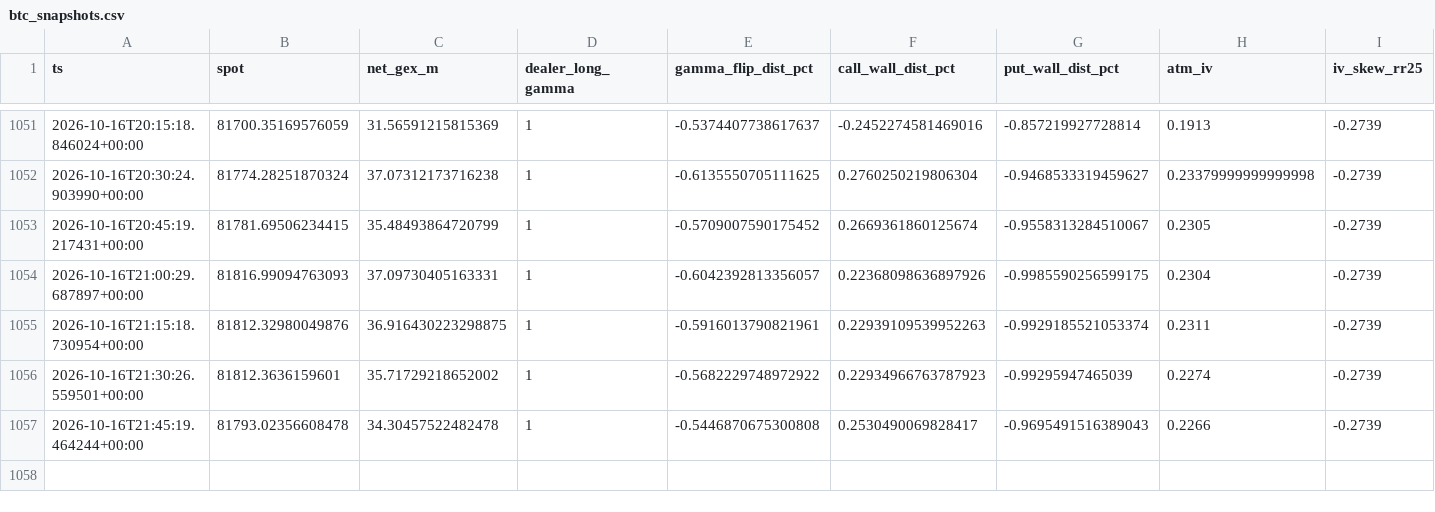
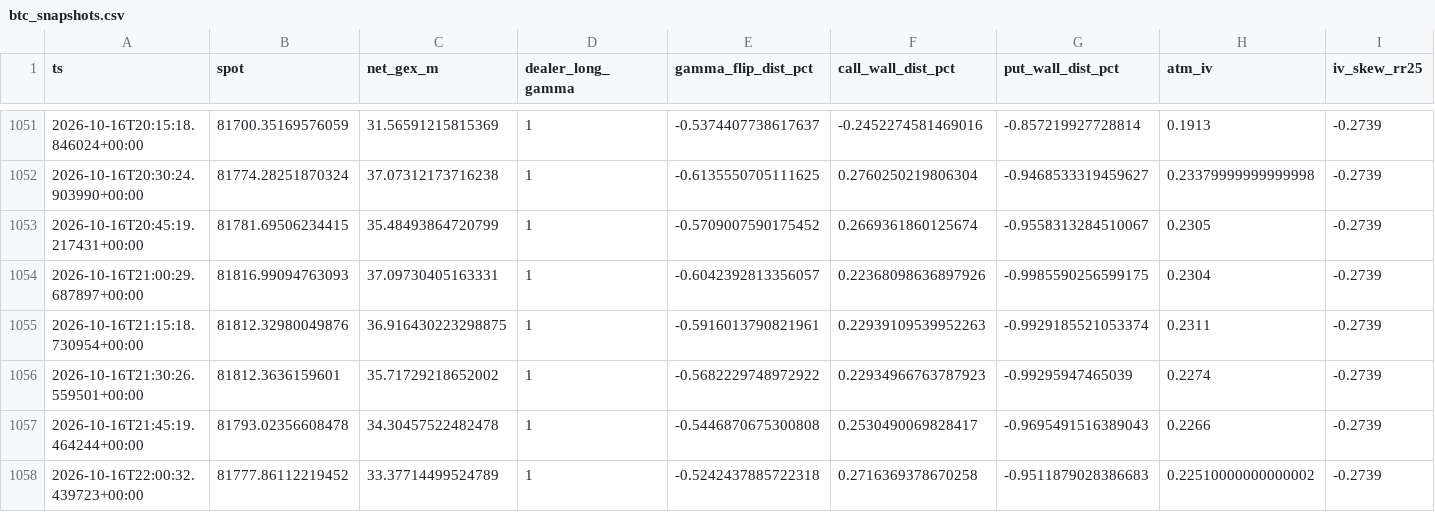
Before and after one commit to champphakphum-ai/squeeze-ea, a CSV file: data/btc_snapshots.csv, drawn as a sheet; only a part is shown, gaps mark what is left out; rows hold the shown columns only; the diff names each change by its address in the sheet, - before the commit and + after, or states it on an @@ line.

```diff
--- a/data/btc_snapshots.csv
+++ b/data/btc_snapshots.csv
+row 1058: 2026-10-16T22:00:32.439723+00:00 | 81777.86112219452 | 33.37714499524789 | 1 | -0.5242437885722318 | 0.2716369378670258 | -0.9511879028386683 | 0.22510000000000002 | -0.2739
```
